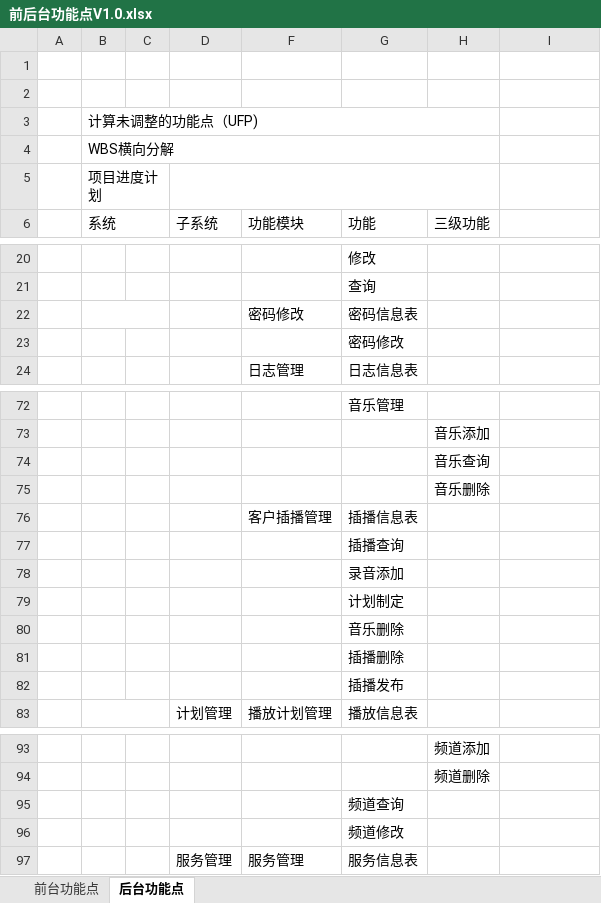
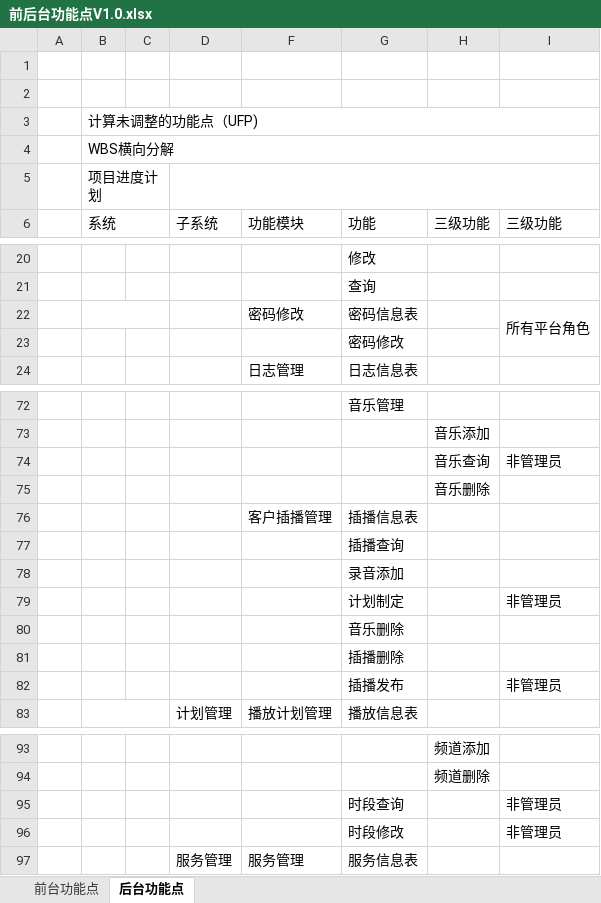
Before and after one commit to wangning82/CDBOO, an Excel workbook: doc/2、计划/前后台功能点V1.0.xlsx, sheet 后台功能点, drawn as a sheet; only a part is shown, gaps mark what is left out; values as stored, in another font and other column widths than the file's, no cell formats; removed rows and columns are numbered as before the commit, all else as after; the diff covers the shown part only; the diff names each change by its address in the sheet, - before the commit and + after, or states it on an @@ line.

Commit message:
后天权限说明

```diff
--- a/doc/2、计划/前后台功能点V1.0.xlsx (sheet 后台功能点)
+++ b/doc/2、计划/前后台功能点V1.0.xlsx (sheet 后台功能点)
-B3:H3 merged
+B3:I3 merged
-B4:H4 merged
+B4:I4 merged
-D5:H5 merged
+D5:I5 merged
-I6: (empty)
+I6: 三级功能
-I22 (三级功能): (empty)
+I22 (三级功能): 所有平台角色
+I22:I23 merged
-I74 (三级功能): (empty)
+I74 (三级功能): 非管理员
-I79 (三级功能): (empty)
+I79 (三级功能): 非管理员
-I82 (三级功能): (empty)
+I82 (三级功能): 非管理员
-row 95:  |  |  |  |  | 频道查询
-row 96:  |  |  |  |  | 频道修改
+row 95:  |  |  |  |  | 时段查询 |  | 非管理员
+row 96:  |  |  |  |  | 时段修改 |  | 非管理员
```
Also changed, not shown: 4 edited cells and merged cells elsewhere in this sheet, cell formats.
